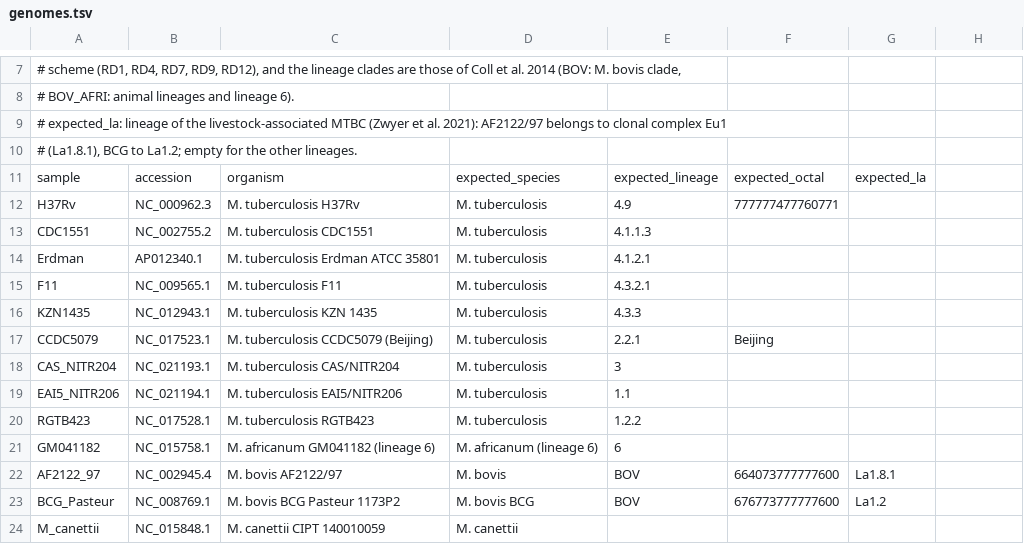
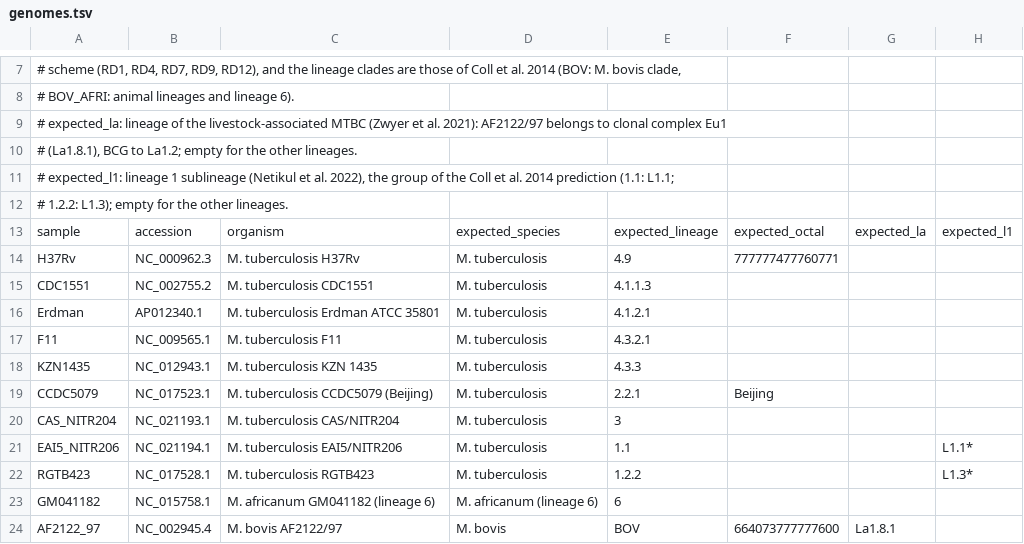
Before and after one commit to duceppemo/spoligotyper, a TSV file: validation/genomes.tsv, drawn as a sheet; only a part is shown, gaps mark what is left out; the shorter side is filled out with more unchanged rows; addresses are those after the commit; the diff names each change by its address in the sheet, - before the commit and + after, or states it on an @@ line.

```diff
--- a/validation/genomes.tsv
+++ b/validation/genomes.tsv
+row 11: # expected_l1: lineage 1 sublineage (Netikul et al. 2022), the group of the Coll et al. 2014 prediction (1.1: L1.1;
+row 12: # 1.2.2: L1.3); empty for the other lineages.
-H13: (empty)
+H13: expected_l1
-H21: (empty)
+H21: L1.1*
-H22: (empty)
+H22: L1.3*
```
Also changed, not shown: 25 other files.
